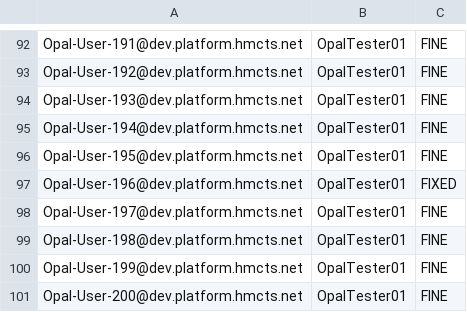
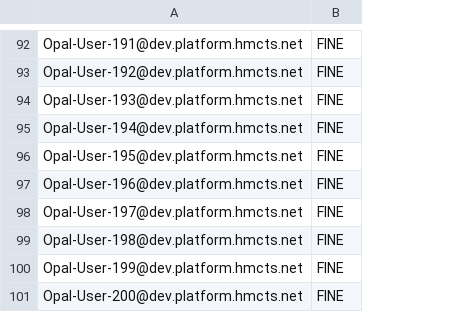
Before and after one commit to uk-gov-mirror/hmcts.opal-performance-testing, a CSV file: src/gatling/resources/InputterUsers.csv, drawn as a sheet; only a part is shown, gaps mark what is left out; removed rows and columns are numbered as before the commit, all else as after; the diff covers the shown part only; the diff names each change by its address in the sheet, - before the commit and + after, or states it on an @@ line.

```diff
--- a/src/gatling/resources/InputterUsers.csv
+++ b/src/gatling/resources/InputterUsers.csv
-column B, rows 92-101: all OpalTester01
-B97: FIXED
+B97: FINE
```
Also changed, not shown: 14 edited cells elsewhere in this file, bin/gatling/CheckersUsers.csv, bin/gatling/PGUsers.csv, 44 other files.
